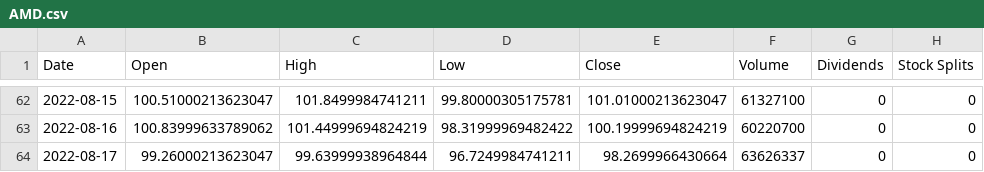
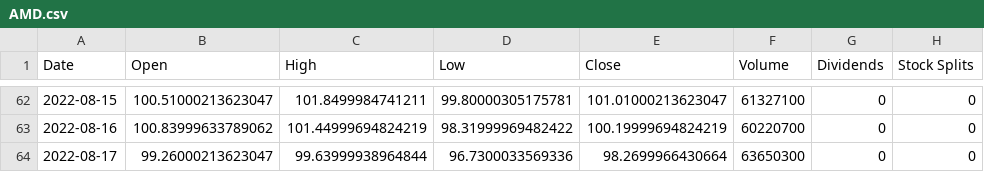
Before and after one commit to jtao1/ds_learning, a CSV file: Stock-Data/AMD.csv, drawn as a sheet; only a part is shown, gaps mark what is left out.

```diff
--- a/Stock-Data/AMD.csv
+++ b/Stock-Data/AMD.csv
@@ -63,2 +63,2 @@ Date,Open,High,Low,Close,Volume,Dividends,Stock Splits
 2022-08-16,100.83999633789062,101.44999694824219,98.31999969482422,100.19999694824219,60220700,0,0
-2022-08-17,99.26000213623047,99.63999938964844,96.7249984741211,98.2699966430664,63626337,0,0
+2022-08-17,99.26000213623047,99.63999938964844,96.7300033569336,98.2699966430664,63650300,0,0
```
Also changed, not shown: Stock-Data/SPY.csv, Stock-Data/TCEHY.csv, 4 other files.
